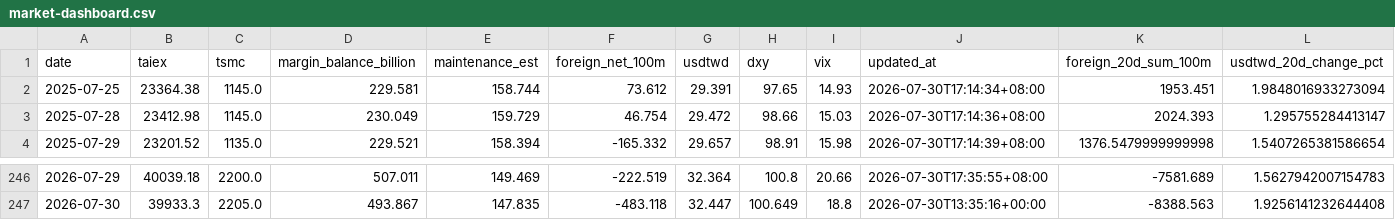
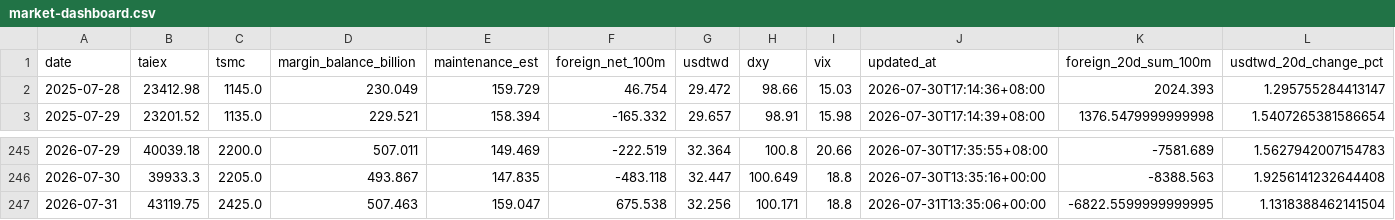
Before and after one commit to huangtop/market_dashboard, a CSV file: public/data/market-dashboard.csv, drawn as a sheet; only a part is shown, gaps mark what is left out; removed rows and columns are numbered as before the commit, all else as after; rows hold the shown columns only; the diff names each change by its address in the sheet, - before the commit and + after, or states it on an @@ line.

```diff
--- a/public/data/market-dashboard.csv
+++ b/public/data/market-dashboard.csv
-row 2: 2025-07-25 | 23364.38 | 1145.0 | 229.581 | 158.744 | 73.612 | 29.391 | 97.65 | 14.93 | 2026-07-30T17:14:34+08:00 | 1953.451 | 1.9848016933273094
+row 247: 2026-07-31 | 43119.75 | 2425.0 | 507.463 | 159.047 | 675.538 | 32.256 | 100.171 | 18.8 | 2026-07-31T13:35:06+00:00 | -6822.5599999999995 | 1.1318388462141504
```
Also changed, not shown: 2 other files.
